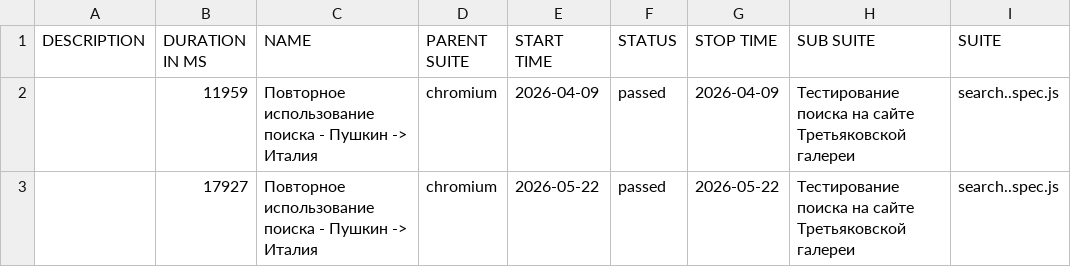
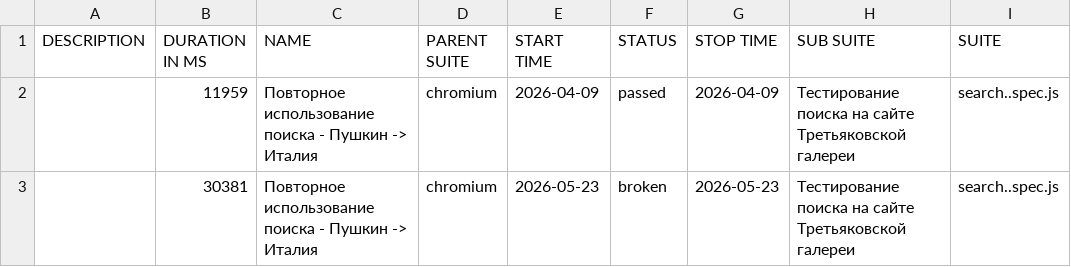
Before and after one commit to Kemont2H/tretyakov-tests, a CSV file: data/suites.csv, drawn as a sheet; only a part is shown; the diff names each change by its address in the sheet, - before the commit and + after, or states it on an @@ line.

```diff
--- a/data/suites.csv
+++ b/data/suites.csv
-B3 (DURATION IN MS): 17927
+B3 (DURATION IN MS): 30381
-E3 (START TIME): 2026-05-22
+E3 (START TIME): 2026-05-23
-F3 (STATUS): passed
+F3 (STATUS): broken
-G3 (STOP TIME): 2026-05-22
+G3 (STOP TIME): 2026-05-23
```
Also changed, not shown: 30 other files.
